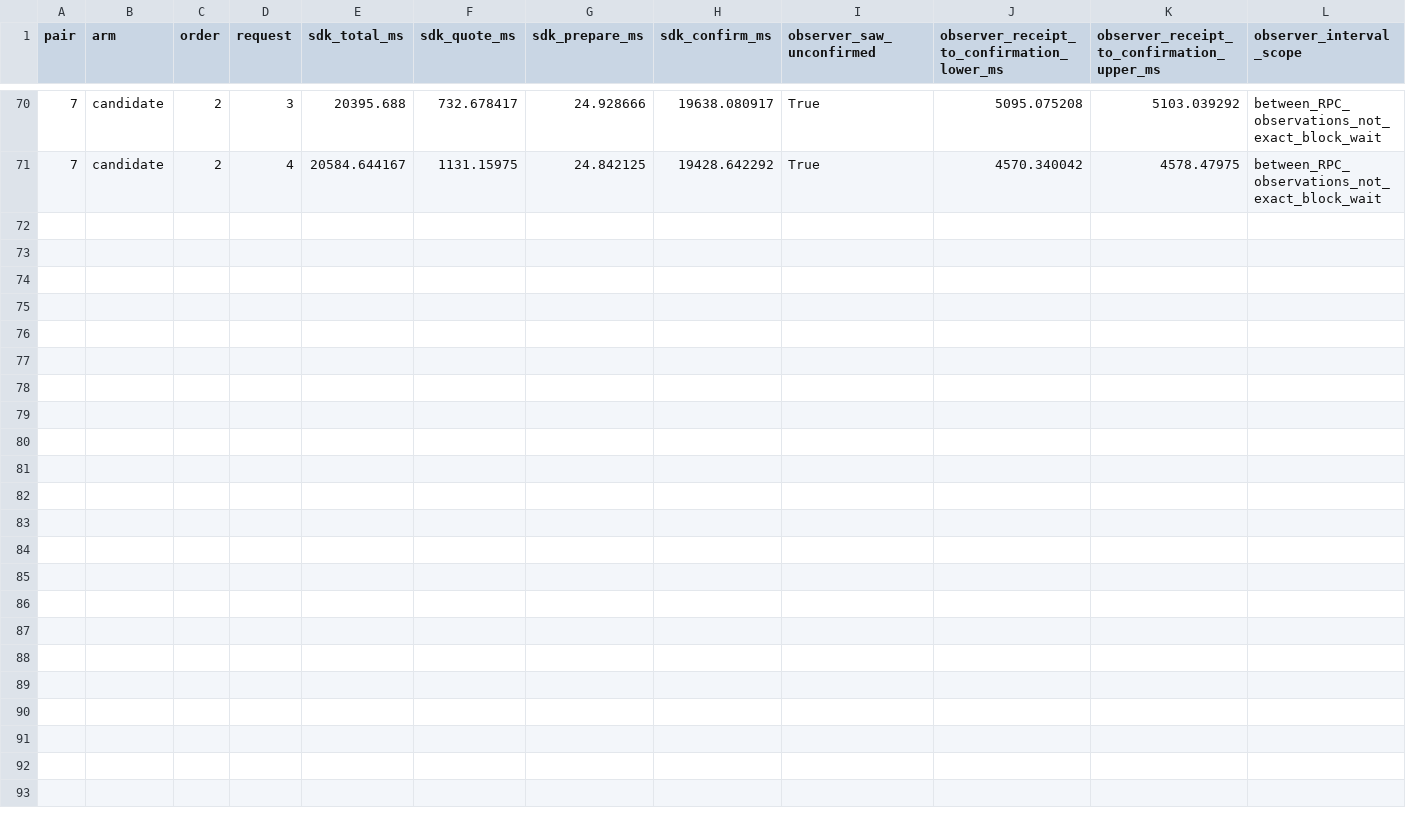
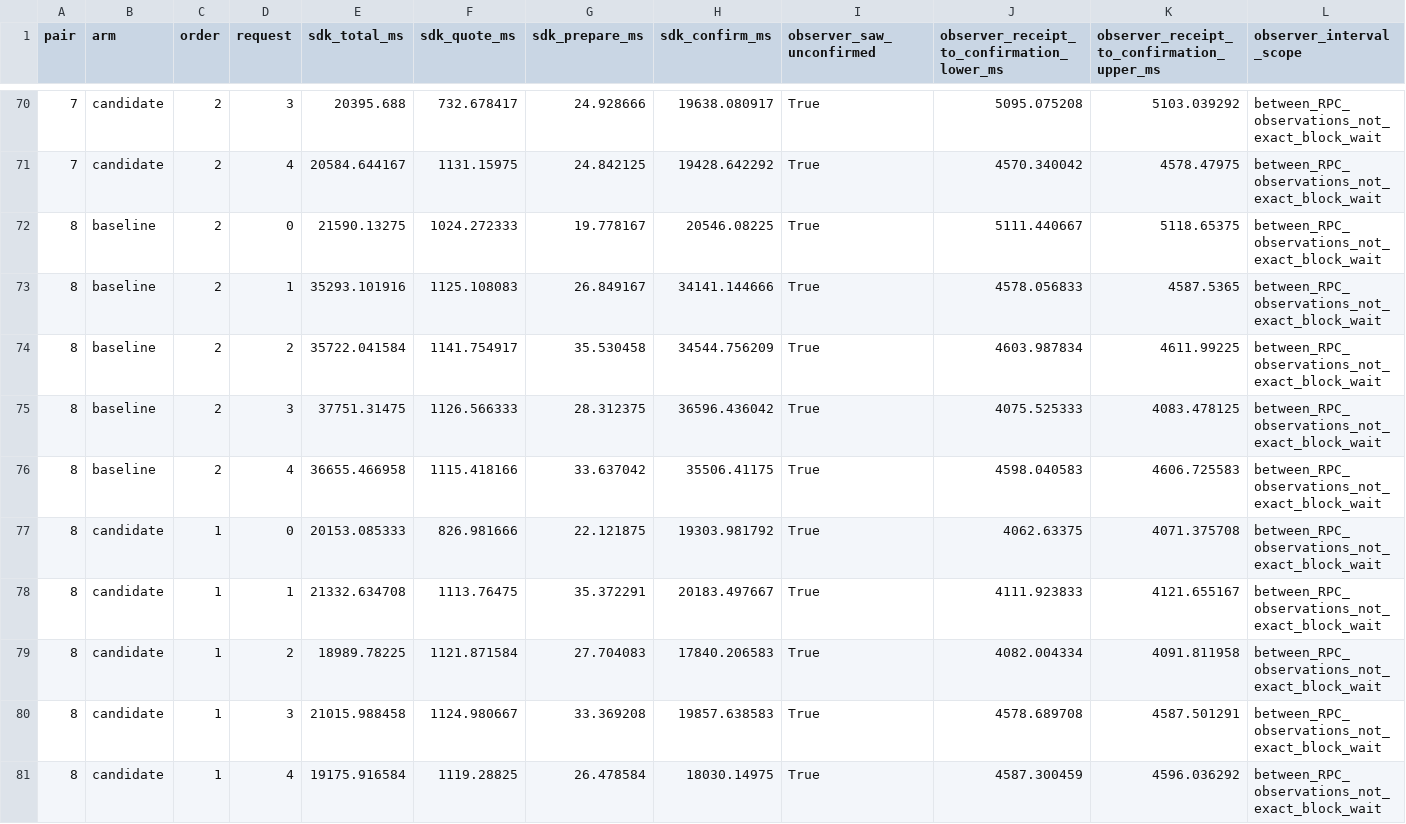
Before and after one commit to cashubtc/cdk, a CSV file: docs/benchmarks/2026-09-08-e10-bdk-payment-phases.csv, drawn as a sheet; only a part is shown, gaps mark what is left out; rows hold the shown columns only; the diff names each change by its address in the sheet, - before the commit and + after, or states it on an @@ line.

Commit message:
docs: preserve eighth proposal wakeup comparison pair

```diff
--- a/docs/benchmarks/2026-09-08-e10-bdk-payment-phases.csv
+++ b/docs/benchmarks/2026-09-08-e10-bdk-payment-phases.csv
+row 72: 8 | baseline | 2 | 0 | 21590.13275 | 1024.272333 | 19.778167 | 20546.08225 | True | 5111.440667 | 5118.65375 | between_RPC_observations_not_exact_block_wait
+row 73: 8 | baseline | 2 | 1 | 35293.101916 | 1125.108083 | 26.849167 | 34141.144666 | True | 4578.056833 | 4587.5365 | between_RPC_observations_not_exact_block_wait
+row 74: 8 | baseline | 2 | 2 | 35722.041584 | 1141.754917 | 35.530458 | 34544.756209 | True | 4603.987834 | 4611.99225 | between_RPC_observations_not_exact_block_wait
+row 75: 8 | baseline | 2 | 3 | 37751.31475 | 1126.566333 | 28.312375 | 36596.436042 | True | 4075.525333 | 4083.478125 | between_RPC_observations_not_exact_block_wait
+row 76: 8 | baseline | 2 | 4 | 36655.466958 | 1115.418166 | 33.637042 | 35506.41175 | True | 4598.040583 | 4606.725583 | between_RPC_observations_not_exact_block_wait
+row 77: 8 | candidate | 1 | 0 | 20153.085333 | 826.981666 | 22.121875 | 19303.981792 | True | 4062.63375 | 4071.375708 | between_RPC_observations_not_exact_block_wait
+row 78: 8 | candidate | 1 | 1 | 21332.634708 | 1113.76475 | 35.372291 | 20183.497667 | True | 4111.923833 | 4121.655167 | between_RPC_observations_not_exact_block_wait
+row 79: 8 | candidate | 1 | 2 | 18989.78225 | 1121.871584 | 27.704083 | 17840.206583 | True | 4082.004334 | 4091.811958 | between_RPC_observations_not_exact_block_wait
+row 80: 8 | candidate | 1 | 3 | 21015.988458 | 1124.980667 | 33.369208 | 19857.638583 | True | 4578.689708 | 4587.501291 | between_RPC_observations_not_exact_block_wait
+row 81: 8 | candidate | 1 | 4 | 19175.916584 | 1119.28825 | 26.478584 | 18030.14975 | True | 4587.300459 | 4596.036292 | between_RPC_observations_not_exact_block_wait
```
Also changed, not shown: docs/benchmarks/2026-09-08-e10-bdk-requests.csv, docs/benchmarks/2026-09-08-e10-bdk-runs.csv, 3 other files.
